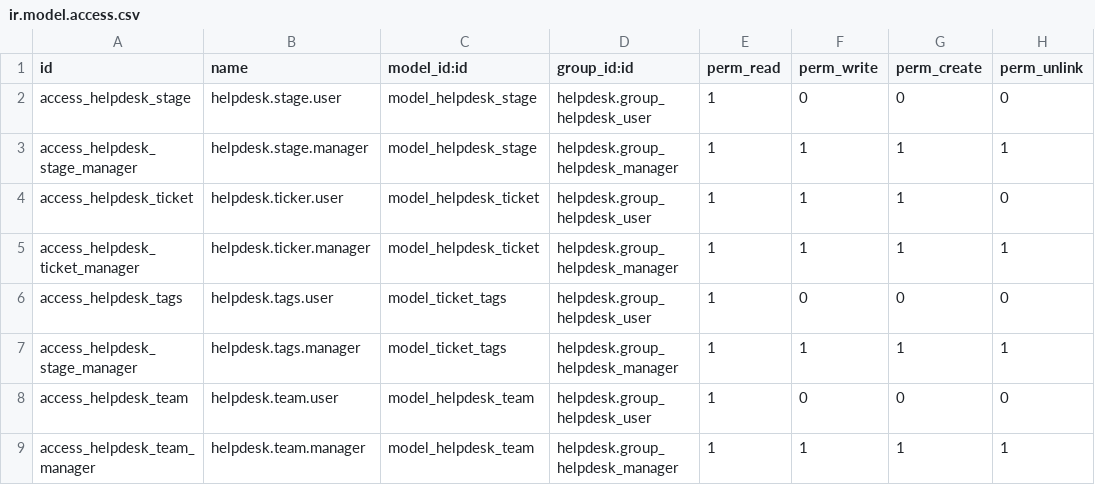
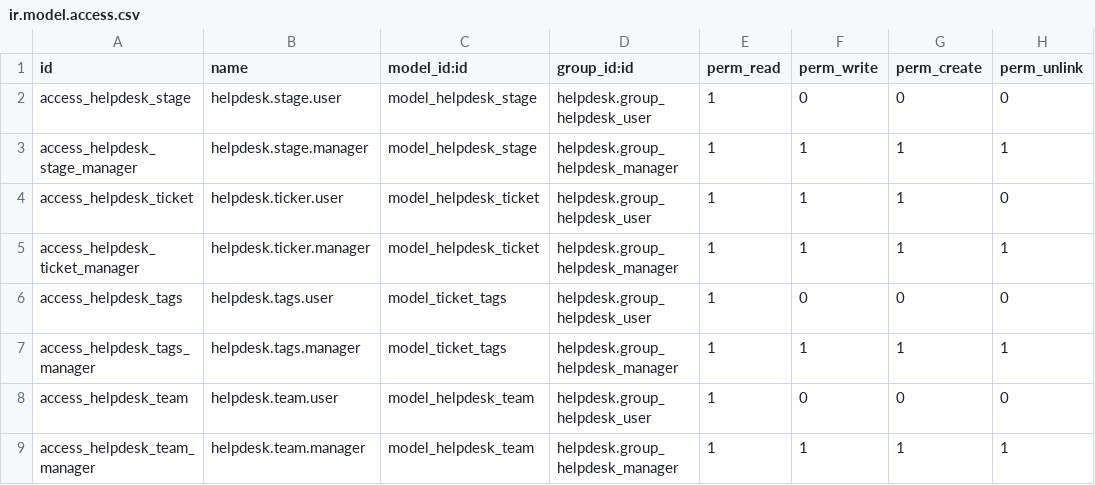
Before and after one commit to OCA/project, a CSV file: helpdesk/security/ir.model.access.csv, drawn as a sheet.

Commit message:
[FIX] Duplicated csv model access group id

```diff
--- a/helpdesk/security/ir.model.access.csv
+++ b/helpdesk/security/ir.model.access.csv
@@ -6,3 +6,3 @@ access_helpdesk_ticket_manager,helpdesk.ticker.manager,model_helpdesk_ticket,hel
 access_helpdesk_tags,helpdesk.tags.user,model_ticket_tags,helpdesk.group_helpdesk_user,1,0,0,0
-access_helpdesk_stage_manager,helpdesk.tags.manager,model_ticket_tags,helpdesk.group_helpdesk_manager,1,1,1,1
+access_helpdesk_tags_manager,helpdesk.tags.manager,model_ticket_tags,helpdesk.group_helpdesk_manager,1,1,1,1
 access_helpdesk_team,helpdesk.team.user,model_helpdesk_team,helpdesk.group_helpdesk_user,1,0,0,0
```
Also changed, not shown: 1 other file.
